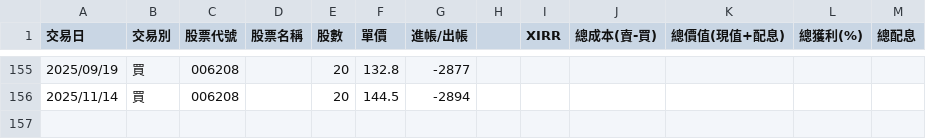
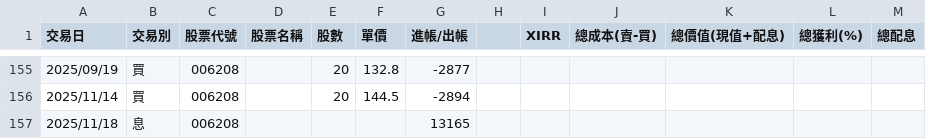
Before and after one commit to tim12332000/TW_ETF, a CSV file: tw_train.csv, drawn as a sheet; only a part is shown, gaps mark what is left out; the diff names each change by its address in the sheet, - before the commit and + after, or states it on an @@ line.

```diff
--- a/tw_train.csv
+++ b/tw_train.csv
+row 157: 2025/11/18 | 息 | 006208 |  |  |  | 13165
```
Also changed, not shown: 31 other files.
